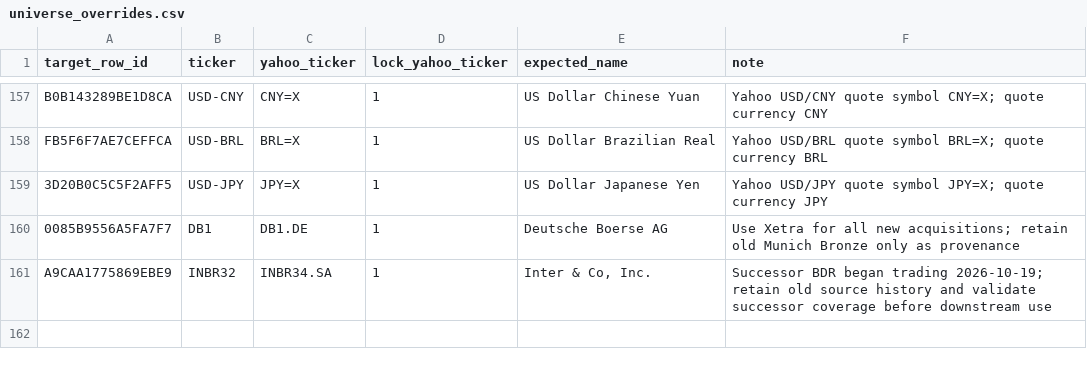
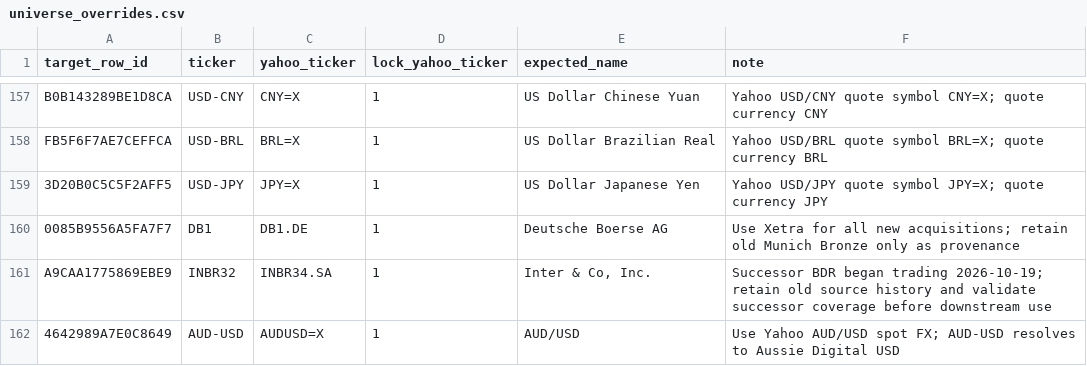
Before and after one commit to atorossian/alpha-edge, a CSV file: data/universe/universe_overrides.csv, drawn as a sheet; only a part is shown, gaps mark what is left out.

```diff
--- a/data/universe/universe_overrides.csv
+++ b/data/universe/universe_overrides.csv
@@ -161 +161,2 @@ FB5F6F7AE7CEFFCA,USD-BRL,BRL=X,1,US Dollar Brazilian Real,Yahoo USD/BRL quote sy
 A9CAA1775869EBE9,INBR32,INBR34.SA,1,"Inter & Co, Inc.",Successor BDR began trading 2026-10-19; retain old source history and validate successor coverage before downstream use
+4642989A7E0C8649,AUD-USD,AUDUSD=X,1,AUD/USD,Use Yahoo AUD/USD spot FX; AUD-USD resolves to Aussie Digital USD
```
Also changed, not shown: data/universe/universe.csv, data/universe/universe_manual_additions.csv, 2 other files.
